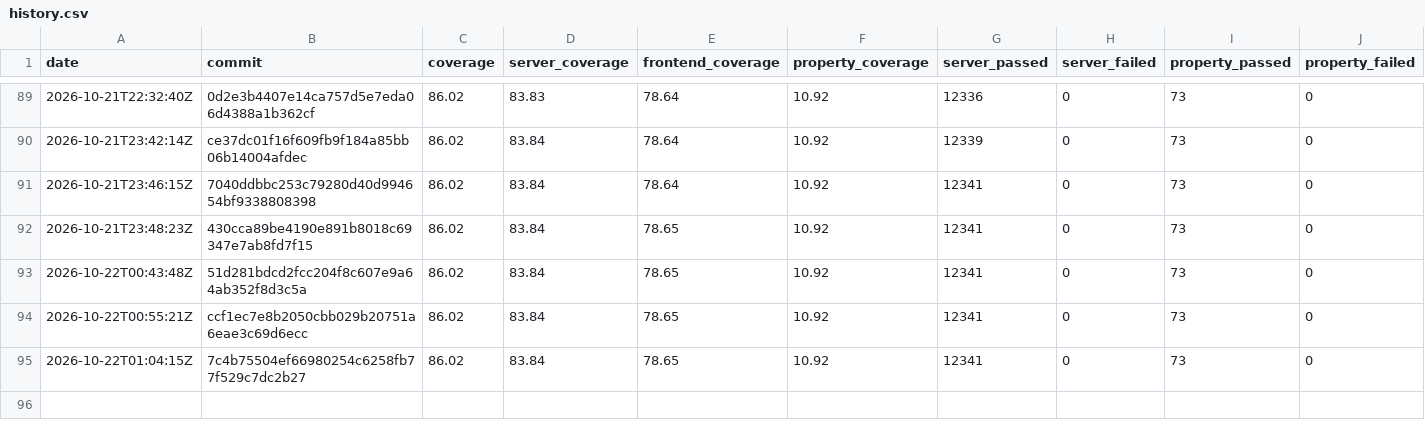
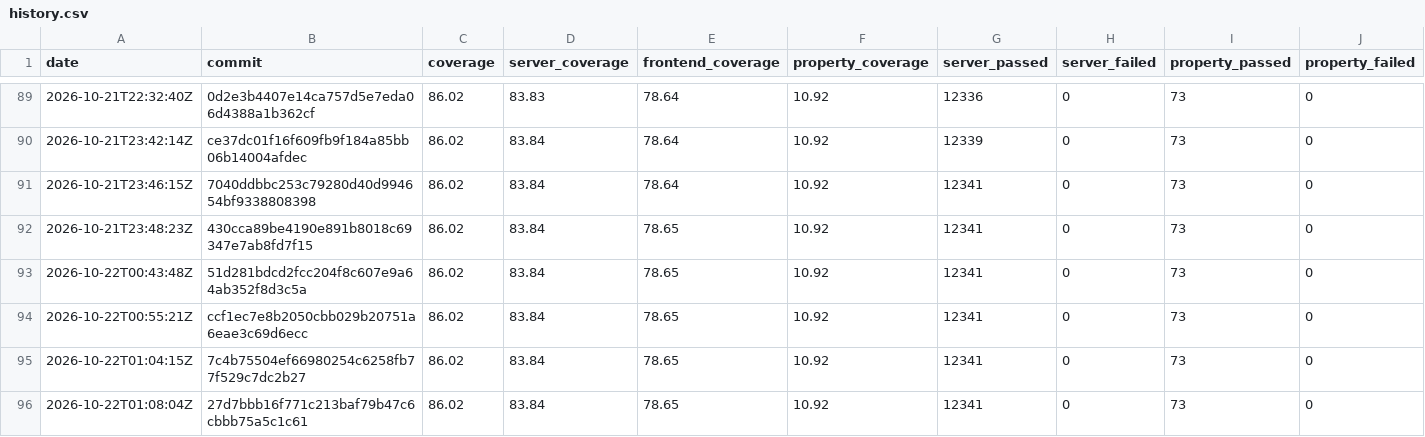
Before and after one commit to GGonryun/giveaway.dog, a CSV file: history.csv, drawn as a sheet; only a part is shown, gaps mark what is left out; rows hold the shown columns only; the diff names each change by its address in the sheet, - before the commit and + after, or states it on an @@ line.

```diff
--- a/history.csv
+++ b/history.csv
+row 96: 2026-10-22T01:08:04Z | 27d7bbb16f771c213baf79b47c6cbbb75a5c1c61 | 86.02 | 83.84 | 78.65 | 10.92 | 12341 | 0 | 73 | 0
```
